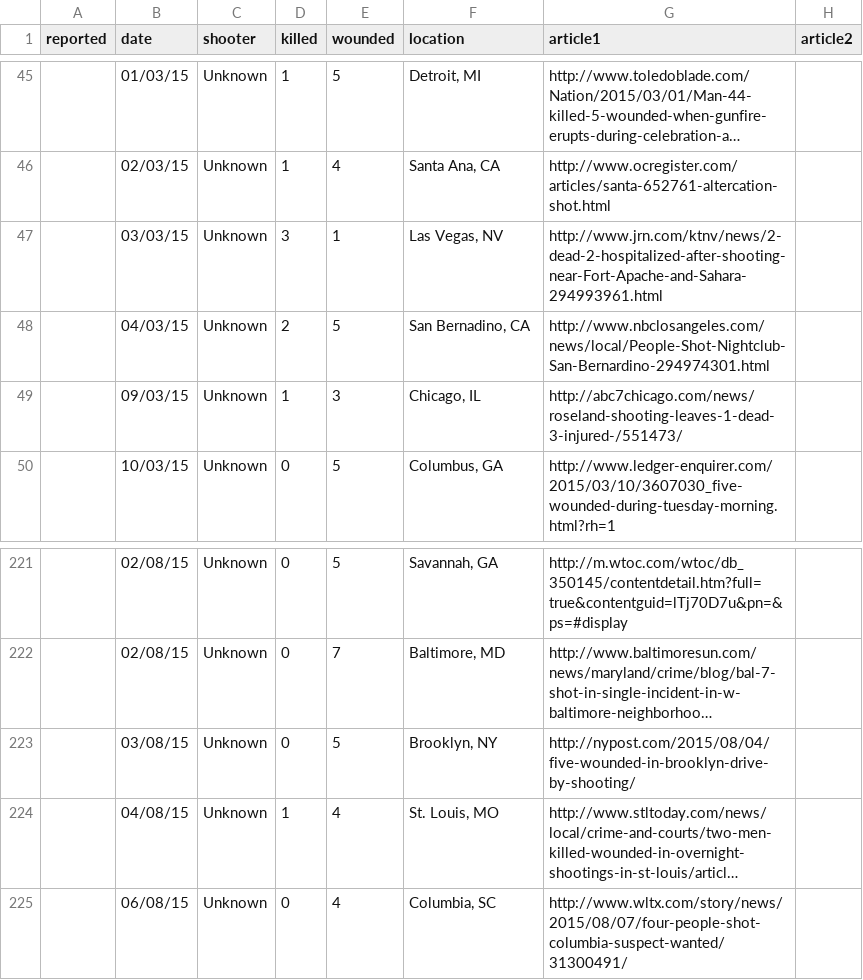
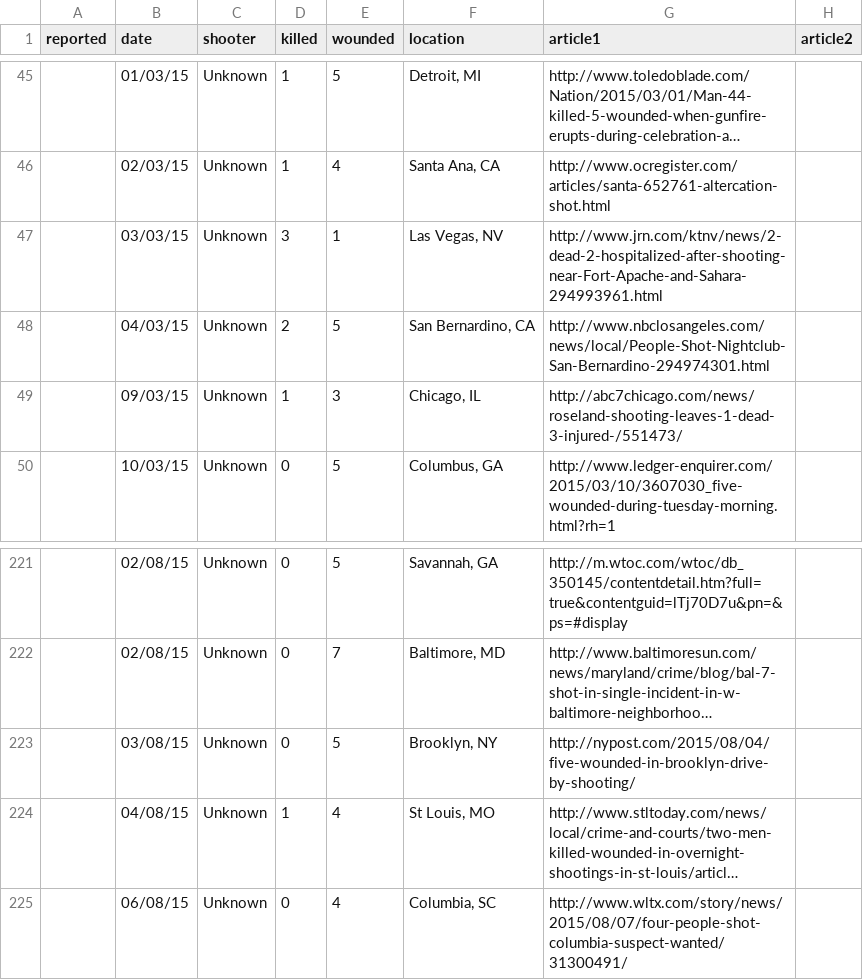
Before and after one commit to himynamesdave/s4g-shooting_tracker, a CSV file: inputs/shootertracker/2015CURRENT.csv, drawn as a sheet; only a part is shown, gaps mark what is left out; long unchanged cells end in …; the diff names each change by its address in the sheet, - before the commit and + after, or states it on an @@ line.

```diff
--- a/inputs/shootertracker/2015CURRENT.csv
+++ b/inputs/shootertracker/2015CURRENT.csv
-F48 (location): San Bernadino, CA
+F48 (location): San Bernardino, CA
-F224 (location): St. Louis, MO
+F224 (location): St Louis, MO
```
Also changed, not shown: inputs/motherjones/1987CURRENT.csv, inputs/shootertracker/2013MASTER.csv, 13 other files.
